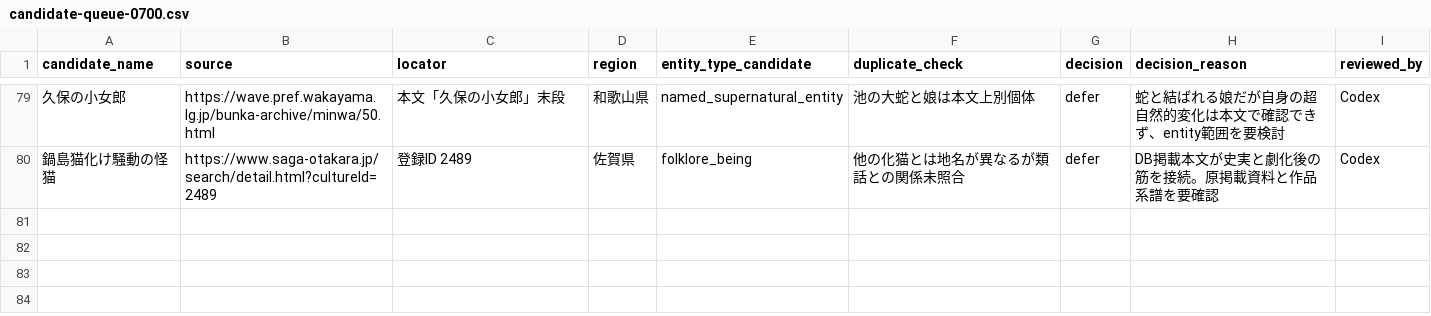
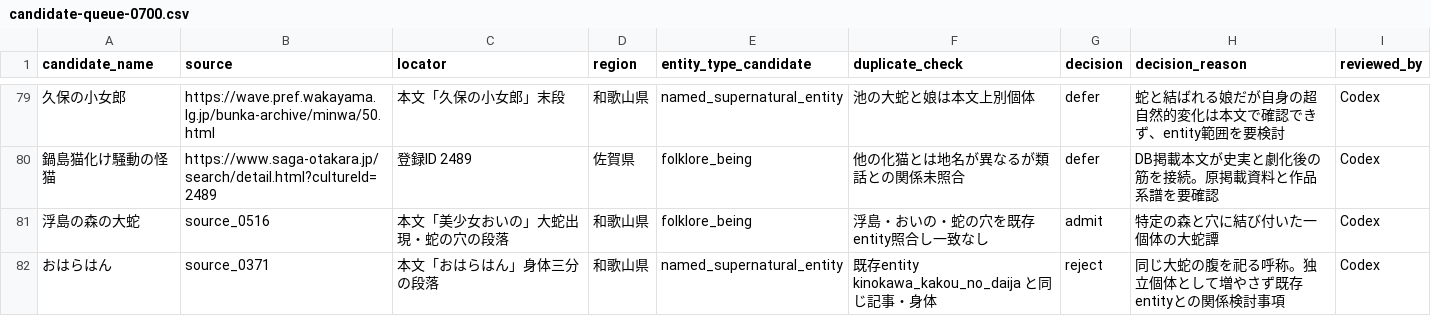
Before and after one commit to Anko-romochi/japan-yokai-index, a CSV file: research/long-run-1000/candidate-queue-0700.csv, drawn as a sheet; only a part is shown, gaps mark what is left out.

```diff
--- a/research/long-run-1000/candidate-queue-0700.csv
+++ b/research/long-run-1000/candidate-queue-0700.csv
@@ -80 +80,3 @@ candidate_name,source,locator,region,entity_type_candidate,duplicate_check,decis
 鍋島猫化け騒動の怪猫,https://www.saga-otakara.jp/search/detail.html?cultureId=2489,登録ID 2489,佐賀県,folklore_being,他の化猫とは地名が異なるが類話との関係未照合,defer,DB掲載本文が史実と劇化後の筋を接続。原掲載資料と作品系譜を要確認,Codex
+浮島の森の大蛇,source_0516,本文「美少女おいの」大蛇出現・蛇の穴の段落,和歌山県,folklore_being,浮島・おいの・蛇の穴を既存entity照合し一致なし,admit,特定の森と穴に結び付いた一個体の大蛇譚,Codex
+おはらはん,source_0371,本文「おはらはん」身体三分の段落,和歌山県,named_supernatural_entity,既存entity kinokawa_kakou_no_daija と同じ記事・身体,reject,同じ大蛇の腹を祀る呼称。独立個体として増やさず既存entityとの関係検討事項,Codex
```
Also changed, not shown: 3 other files.
